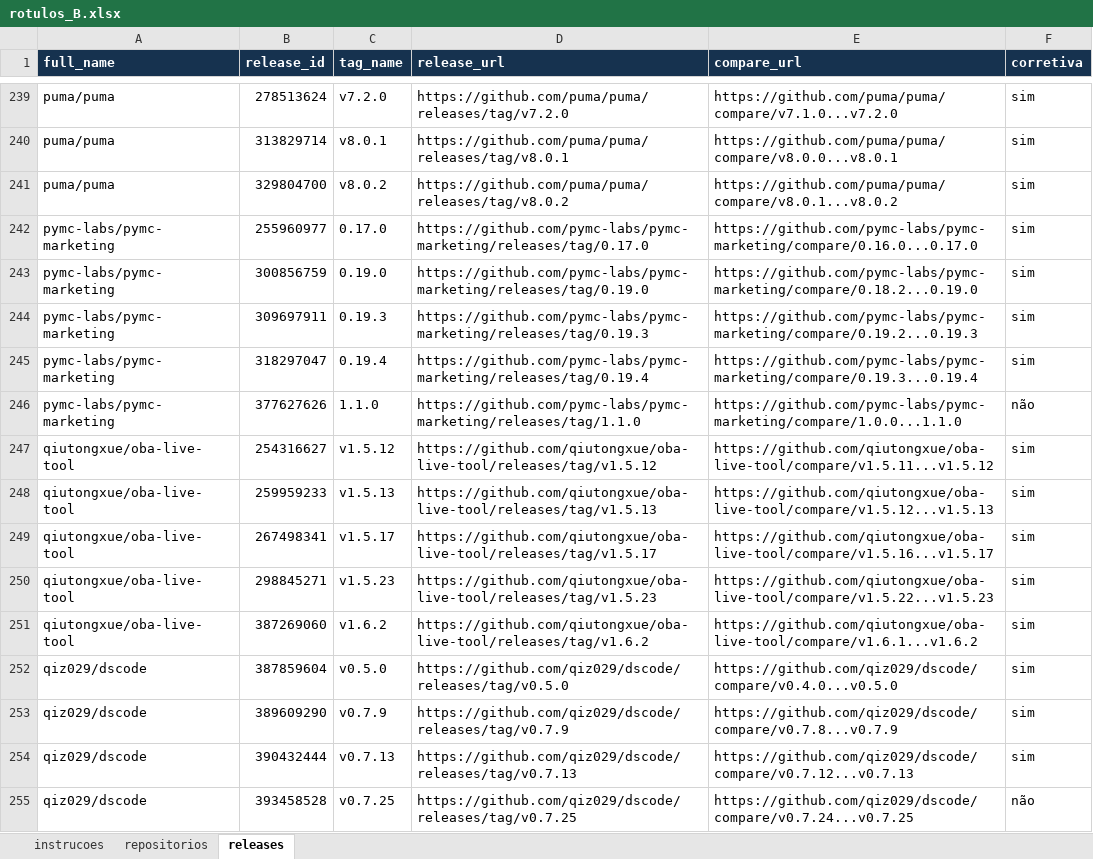
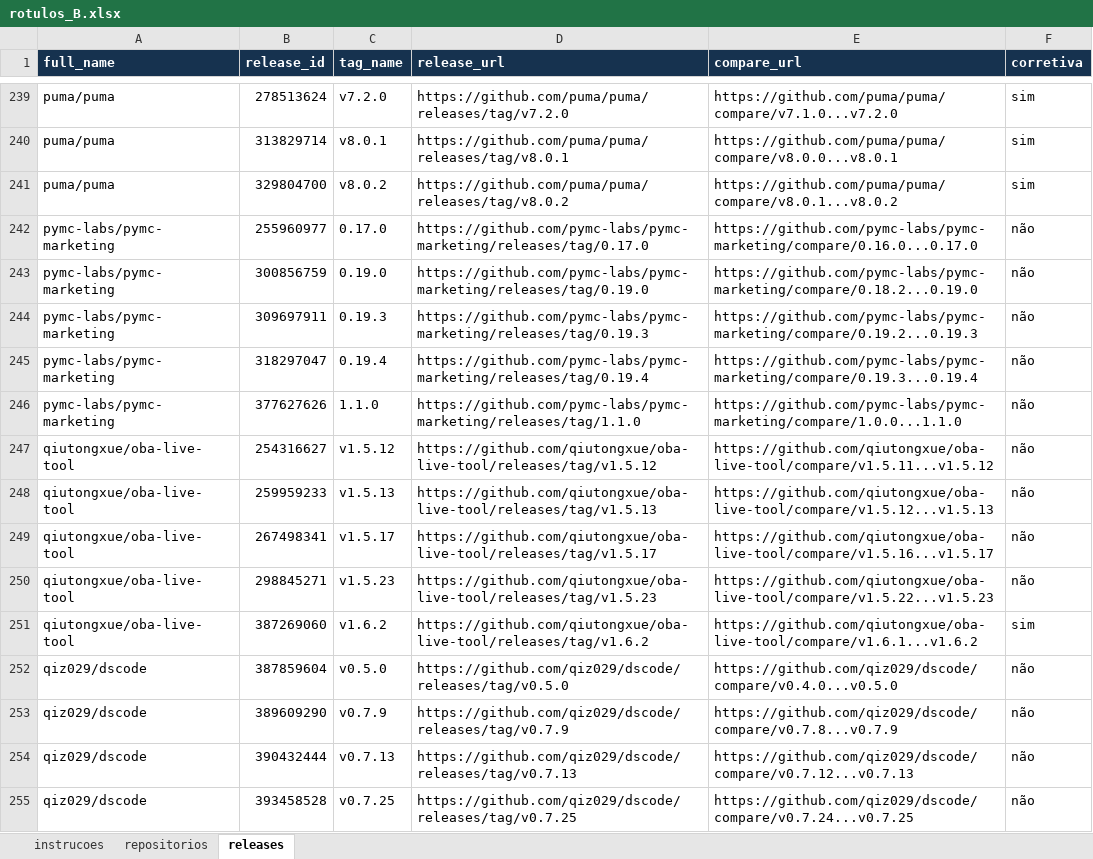
Before and after one commit to PedroMaiaAlves/lab-experimentacao-software, an Excel workbook: Lab03/data/amostra_ouro_s02/rotulos/rotulos_B.xlsx, sheet releases, drawn as a sheet; only a part is shown, gaps mark what is left out; values as stored, in another font and other column widths than the file's, no borders; the diff covers the shown part only; the diff names each change by its address in the sheet, - before the commit and + after, or states it on an @@ line.

```diff
--- a/Lab03/data/amostra_ouro_s02/rotulos/rotulos_B.xlsx (sheet releases)
+++ b/Lab03/data/amostra_ouro_s02/rotulos/rotulos_B.xlsx (sheet releases)
-F242:F245 (corretiva): sim
+F242:F245 (corretiva): não
-F247:F250 (corretiva): sim
+F247:F250 (corretiva): não
-F252:F254 (corretiva): sim
+F252:F254 (corretiva): não
```
Also changed, not shown: 103 edited cells elsewhere in this sheet, sheet repositorios, Lab03/data/amostra_ouro_s02/rotulos/rotulos_A.xlsx, 58 other files.
